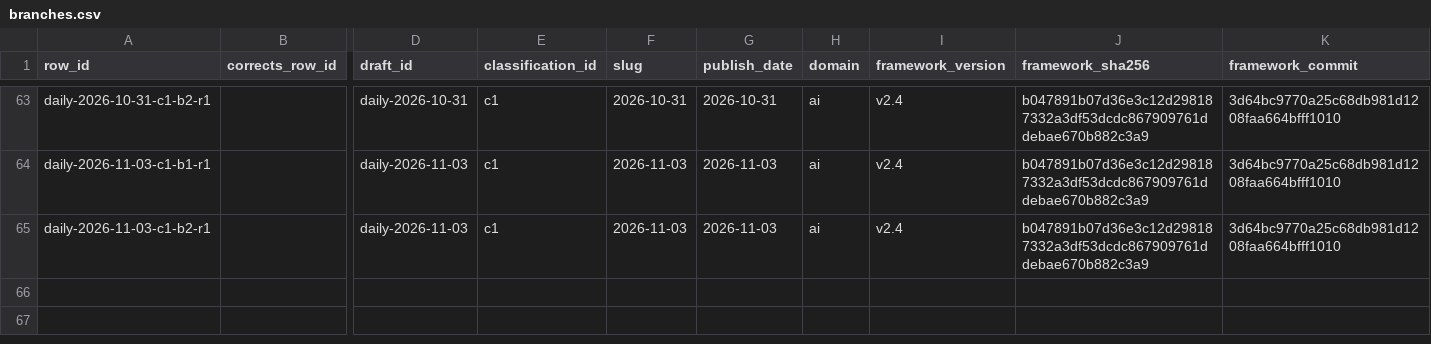
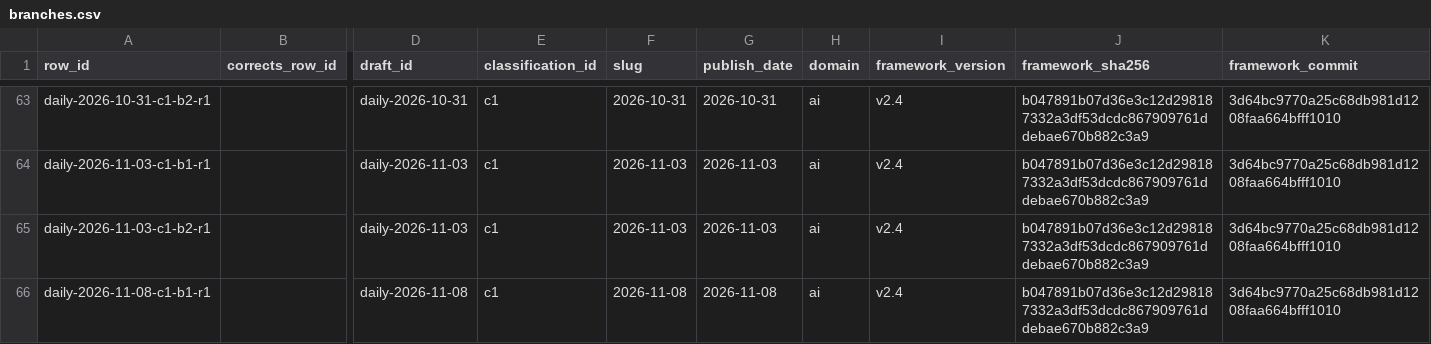
Before and after one commit to markjin-lab/markjin-data, a CSV file: ledger/branches.csv, drawn as a sheet; only a part is shown, gaps mark what is left out; rows hold the shown columns only; the diff covers the shown part only; the diff names each change by its address in the sheet, - before the commit and + after, or states it on an @@ line.

Commit message:
digest: add 2026-11-08 and append c1 ledger rows

```diff
--- a/ledger/branches.csv
+++ b/ledger/branches.csv
+row 66: daily-2026-11-08-c1-b1-r1 |  | daily-2026-11-08 | c1 | 2026-11-08 | 2026-11-08 | ai | v2.4 | b047891b07d36e3c12d298187332a3df53dcdc867909761ddebae670b882c3a9 | 3d64bc9770a25c68db981d1208faa664bfff1010
```
Also changed, not shown: 1 added row elsewhere in this file, 1 other file.
